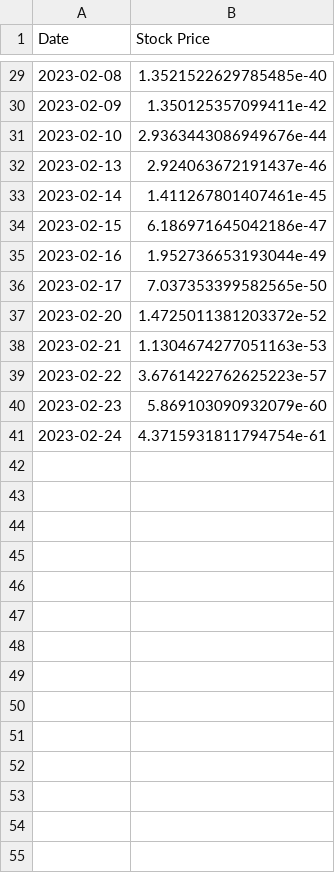
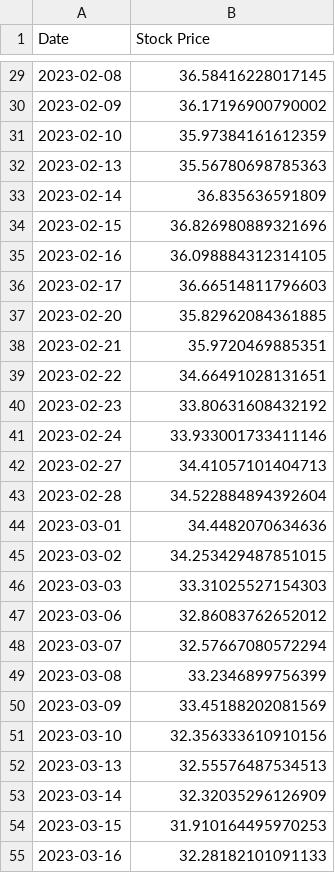
Before and after one commit to elithaxxor/Risk_Management_Project, a CSV file: riskmanagement_project/BLACK_SHOELS_RESULTS/simulated_stock_prices.csv, drawn as a sheet; only a part is shown, gaps mark what is left out; the diff covers the shown part only.

```diff
--- a/riskmanagement_project/BLACK_SHOELS_RESULTS/simulated_stock_prices.csv
+++ b/riskmanagement_project/BLACK_SHOELS_RESULTS/simulated_stock_prices.csv
@@ -29,13 +29,27 @@ Date,Stock Price
-2023-02-08,1.3521522629785485e-40
-2023-02-09,1.350125357099411e-42
-2023-02-10,2.9363443086949676e-44
-2023-02-13,2.924063672191437e-46
-2023-02-14,1.411267801407461e-45
-2023-02-15,6.186971645042186e-47
-2023-02-16,1.952736653193044e-49
-2023-02-17,7.037353399582565e-50
-2023-02-20,1.4725011381203372e-52
-2023-02-21,1.1304674277051163e-53
-2023-02-22,3.6761422762625223e-57
-2023-02-23,5.869103090932079e-60
-2023-02-24,4.3715931811794754e-61
+2023-02-08,36.58416228017145
+2023-02-09,36.17196900790002
+2023-02-10,35.97384161612359
+2023-02-13,35.56780698785363
+2023-02-14,36.835636591809
+2023-02-15,36.826980889321696
+2023-02-16,36.098884312314105
+2023-02-17,36.66514811796603
+2023-02-20,35.82962084361885
+2023-02-21,35.9720469885351
+2023-02-22,34.66491028131651
+2023-02-23,33.80631608432192
+2023-02-24,33.933001733411146
+2023-02-27,34.41057101404713
+2023-02-28,34.522884894392604
+2023-03-01,34.4482070634636
+2023-03-02,34.253429487851015
+2023-03-03,33.31025527154303
+2023-03-06,32.86083762652012
+2023-03-07,32.57667080572294
+2023-03-08,33.2346899756399
+2023-03-09,33.45188202081569
+2023-03-10,32.356333610910156
+2023-03-13,32.55576487534513
+2023-03-14,32.32035296126909
+2023-03-15,31.910164495970253
+2023-03-16,32.28182101091133
```
Also changed, not shown: 36 added rows and 27 edited cells elsewhere in this file, 11 other files.
